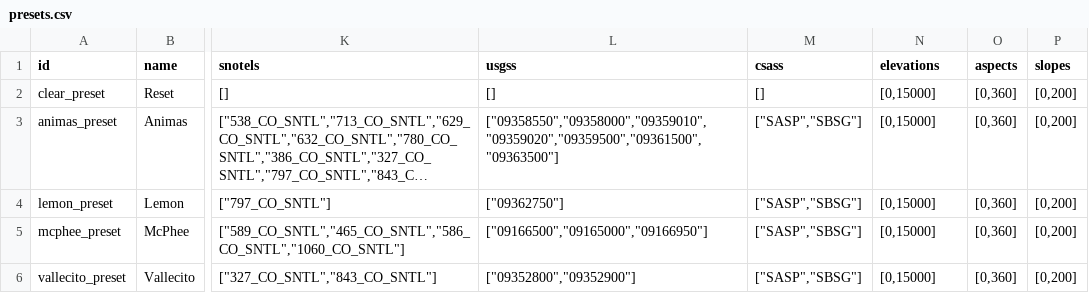
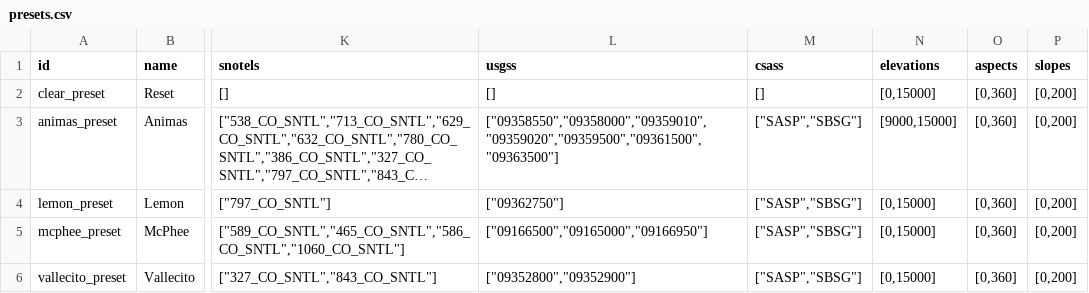
Before and after one commit to DOI-BOR/shread_dash, a CSV file: resources/presets.csv, drawn as a sheet; only a part is shown, gaps mark what is left out; long unchanged cells end in …; the diff names each change by its address in the sheet, - before the commit and + after, or states it on an @@ line.

```diff
--- a/resources/presets.csv
+++ b/resources/presets.csv
-N3 (elevations): [0,15000]
+N3 (elevations): [9000,15000]
```
Also changed, not shown: 7 other files.
